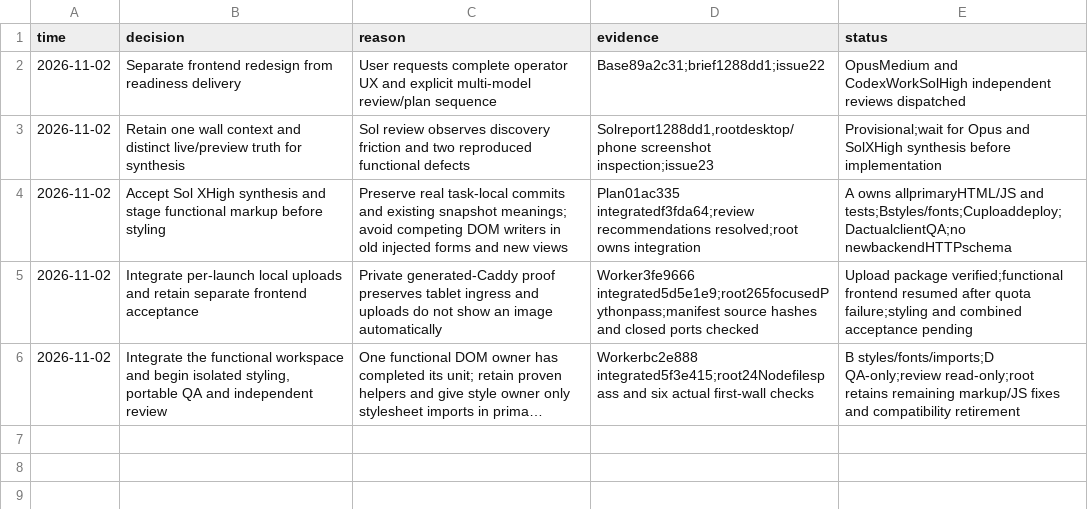
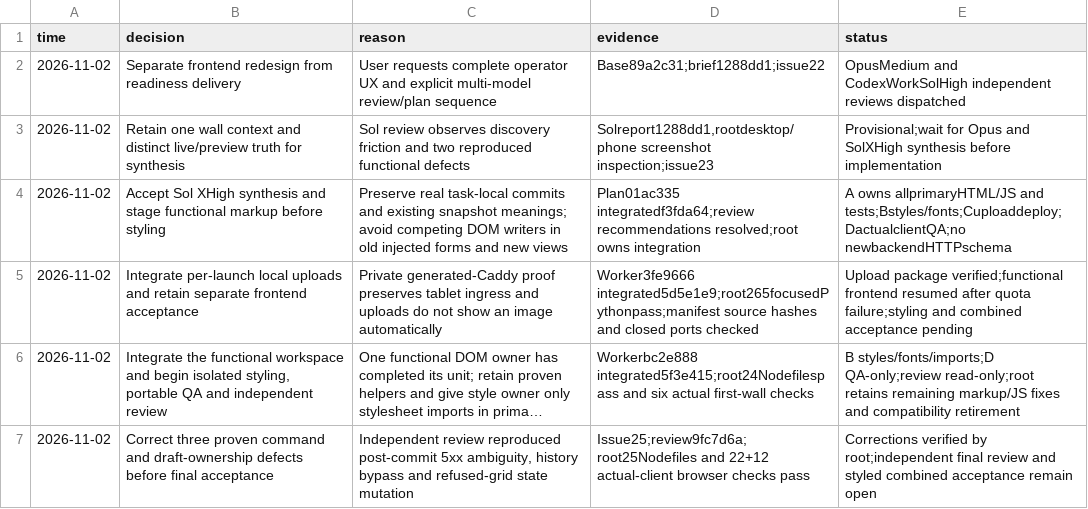
Before and after one commit to spicyneutrino/tablet-wall-ai, a TSV file: docs/frontend-redesign/DECISIONS.tsv, drawn as a sheet; long unchanged cells end in …; the diff names each change by its address in the sheet, - before the commit and + after, or states it on an @@ line.

Commit message:
fix(controller): preserve uncertainty and output draft ownership

```diff
--- a/docs/frontend-redesign/DECISIONS.tsv
+++ b/docs/frontend-redesign/DECISIONS.tsv
+row 7: 2026-11-02 | Correct three proven command and draft-ownership defects before final acceptance | Independent review reproduced post-commit 5xx ambiguity, history bypass and refused-grid state mutation | Issue25;review9fc7d6a;root25Nodefiles and 22+12 actual-client browser checks pass | Corrections verified by root;independent final review and styled combined acceptance remain open
```
Also changed, not shown: 9 other files.
